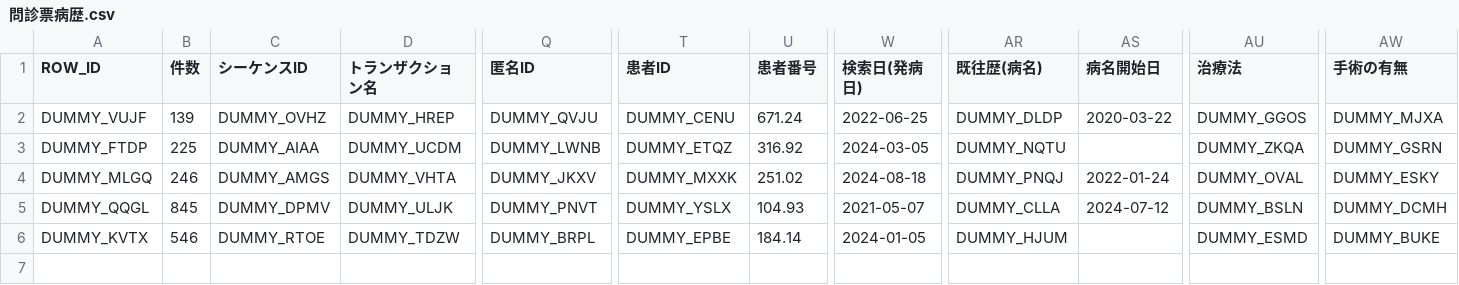
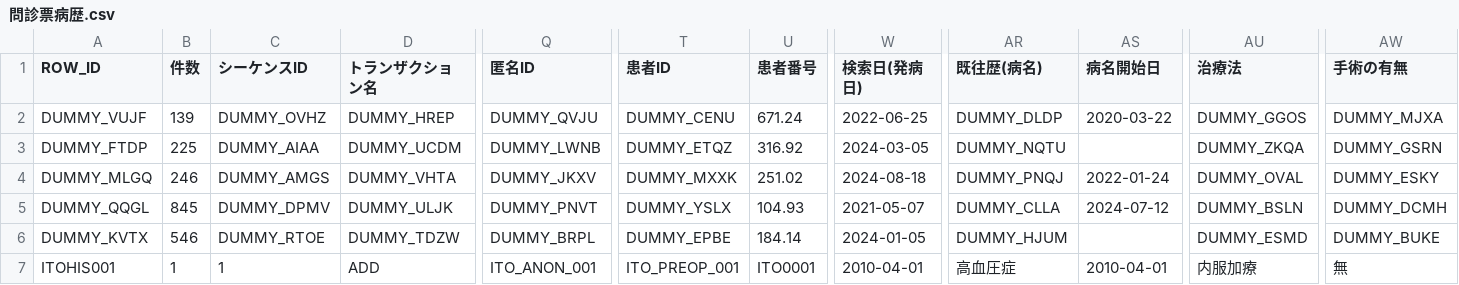
Before and after one commit to 50m-regent/interactive-ehr, a CSV file: data/dwh/問診票病歴.csv, drawn as a sheet; only a part is shown, gaps mark what is left out; rows hold the shown columns only; the diff names each change by its address in the sheet, - before the commit and + after, or states it on an @@ line.

```diff
--- a/data/dwh/問診票病歴.csv
+++ b/data/dwh/問診票病歴.csv
+row 7: ITOHIS001 | 1 | 1 | ADD | ITO_ANON_001 | ITO_PREOP_001 | ITO0001 | 2010-04-01 | 高血圧症 | 2010-04-01 | 内服加療 | 無
```
Also changed, not shown: data/dwh/処方.csv, data/dwh/患者アレルギー情報.csv, 11 other files.
